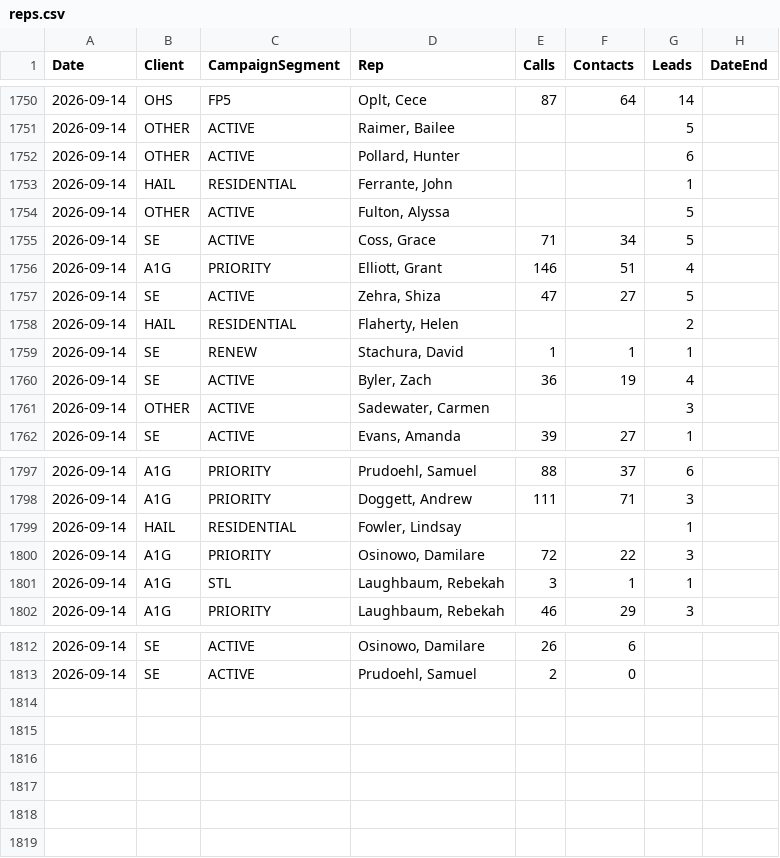
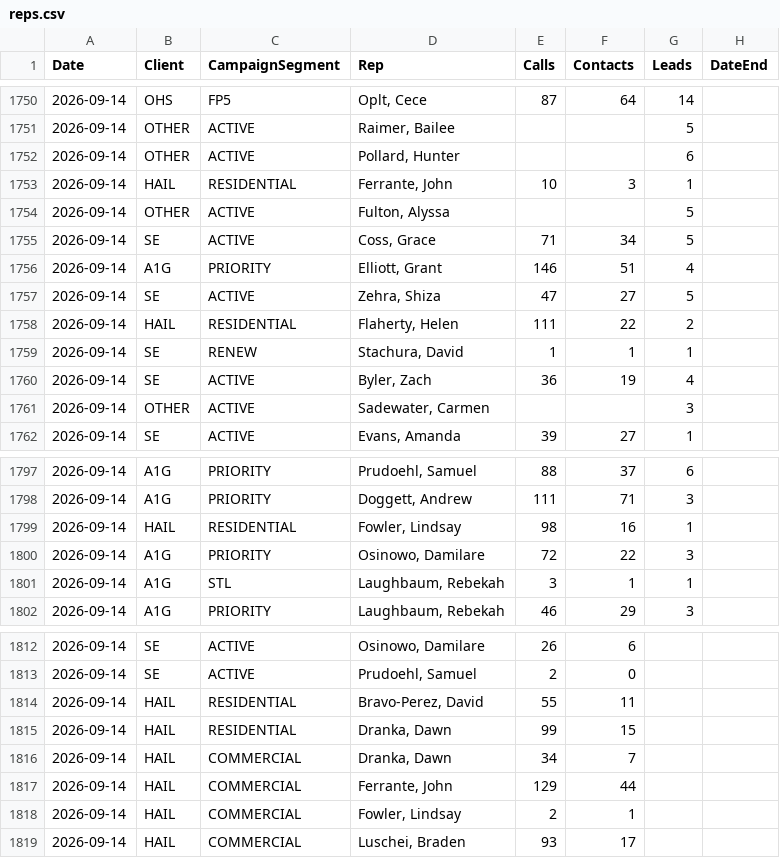
Before and after one commit to elite-call/priority-clients-dash, a CSV file: data/reps.csv, drawn as a sheet; only a part is shown, gaps mark what is left out.

Commit message:
reps calls+contacts — 2026-09-14

```diff
--- a/data/reps.csv
+++ b/data/reps.csv
@@ -1752,3 +1752,3 @@ Date,Client,CampaignSegment,Rep,Calls,Contacts,Leads,DateEnd
 2026-09-14,OTHER,ACTIVE,"Pollard, Hunter",,,6,
-2026-09-14,HAIL,RESIDENTIAL,"Ferrante, John",,,1,
+2026-09-14,HAIL,RESIDENTIAL,"Ferrante, John",10,3,1,
 2026-09-14,OTHER,ACTIVE,"Fulton, Alyssa",,,5,
@@ -1757,3 +1757,3 @@ Date,Client,CampaignSegment,Rep,Calls,Contacts,Leads,DateEnd
 2026-09-14,SE,ACTIVE,"Zehra, Shiza",47,27,5,
-2026-09-14,HAIL,RESIDENTIAL,"Flaherty, Helen",,,2,
+2026-09-14,HAIL,RESIDENTIAL,"Flaherty, Helen",111,22,2,
 2026-09-14,SE,RENEW,"Stachura, David",1,1,1,
@@ -1798,3 +1798,3 @@ Date,Client,CampaignSegment,Rep,Calls,Contacts,Leads,DateEnd
 2026-09-14,A1G,PRIORITY,"Doggett, Andrew",111,71,3,
-2026-09-14,HAIL,RESIDENTIAL,"Fowler, Lindsay",,,1,
+2026-09-14,HAIL,RESIDENTIAL,"Fowler, Lindsay",98,16,1,
 2026-09-14,A1G,PRIORITY,"Osinowo, Damilare",72,22,3,
@@ -1813 +1813,7 @@ Date,Client,CampaignSegment,Rep,Calls,Contacts,Leads,DateEnd
 2026-09-14,SE,ACTIVE,"Prudoehl, Samuel",2,0,,
+2026-09-14,HAIL,RESIDENTIAL,"Bravo-Perez, David",55,11,,
+2026-09-14,HAIL,RESIDENTIAL,"Dranka, Dawn",99,15,,
+2026-09-14,HAIL,COMMERCIAL,"Dranka, Dawn",34,7,,
+2026-09-14,HAIL,COMMERCIAL,"Ferrante, John",129,44,,
+2026-09-14,HAIL,COMMERCIAL,"Fowler, Lindsay",2,1,,
+2026-09-14,HAIL,COMMERCIAL,"Luschei, Braden",93,17,,
```
